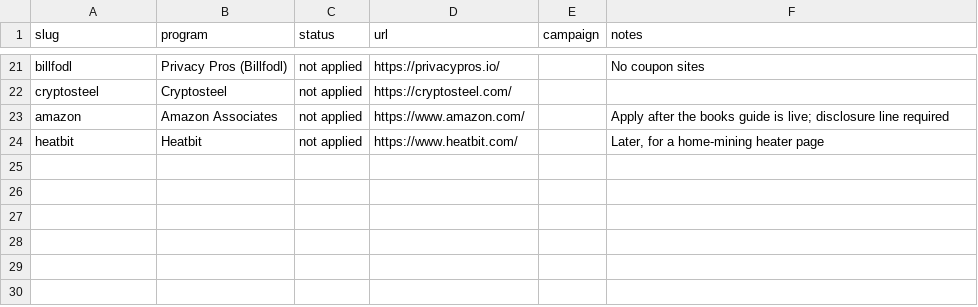
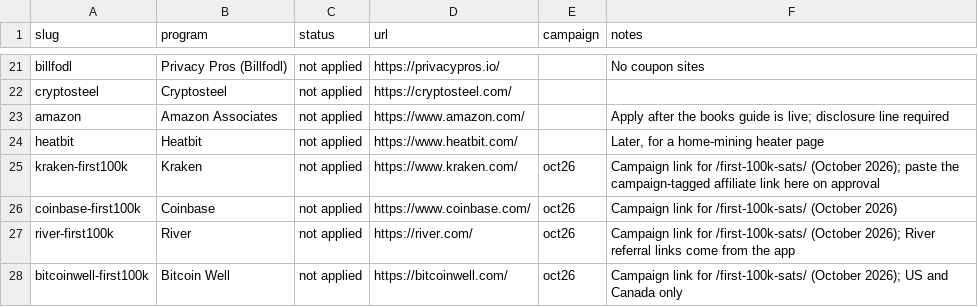
Before and after one commit to faststatsforsats/sats-sites, a CSV file: go/redirects.csv, drawn as a sheet; only a part is shown, gaps mark what is left out; the diff names each change by its address in the sheet, - before the commit and + after, or states it on an @@ line.

Commit message:
Step 19: the Acts site, the campaign page, and the checklist PDF

```diff
--- a/go/redirects.csv
+++ b/go/redirects.csv
+row 25: kraken-first100k | Kraken | not applied | https://www.kraken.com/ | oct26 | Campaign link for /first-100k-sats/ (October 2026); paste the campaign-tagged affiliate link here on approval
+row 26: coinbase-first100k | Coinbase | not applied | https://www.coinbase.com/ | oct26 | Campaign link for /first-100k-sats/ (October 2026)
+row 27: river-first100k | River | not applied | https://river.com/ | oct26 | Campaign link for /first-100k-sats/ (October 2026); River referral links come from the app
+row 28: bitcoinwell-first100k | Bitcoin Well | not applied | https://bitcoinwell.com/ | oct26 | Campaign link for /first-100k-sats/ (October 2026); US and Canada only
```
Also changed, not shown: 32 other files.
